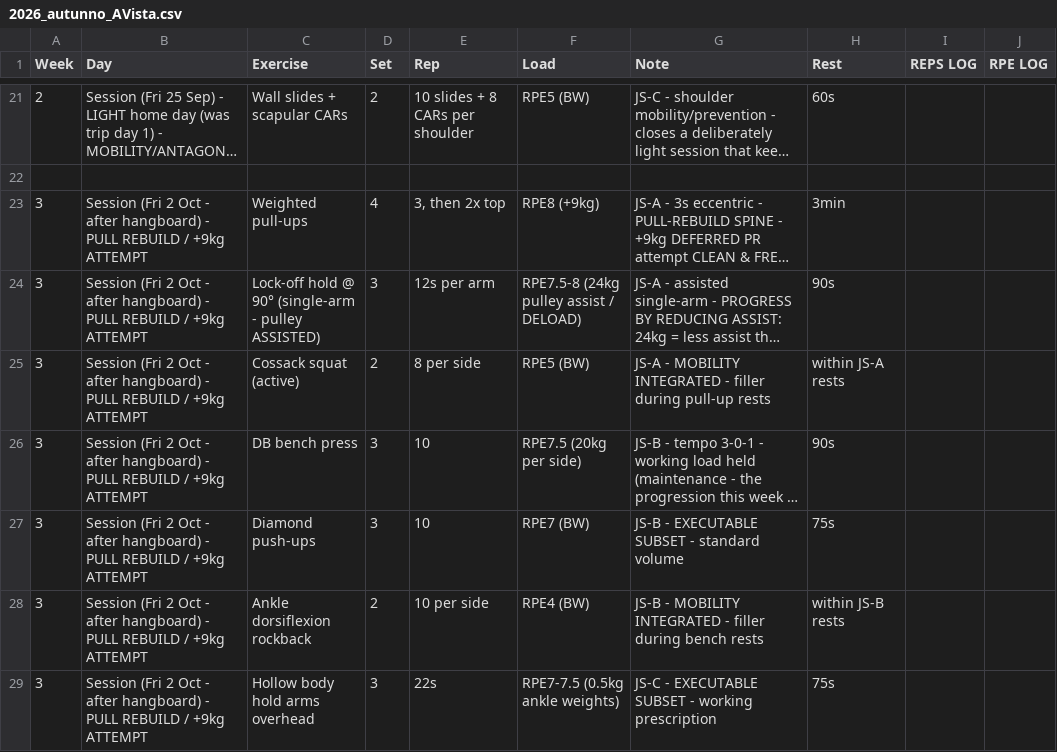
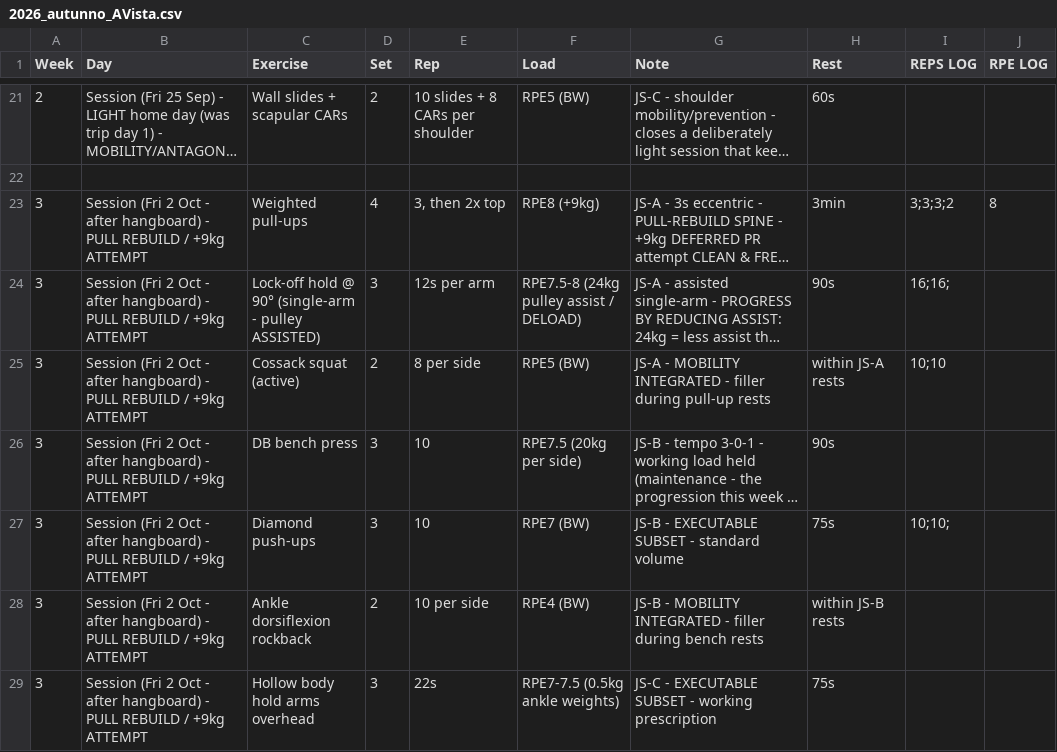
Before and after one commit to billyLumberjack/climbing_training, a CSV file: physical/current/2026_autunno_AVista.csv, drawn as a sheet; only a part is shown, gaps mark what is left out; long unchanged cells end in …; the diff names each change by its address in the sheet, - before the commit and + after, or states it on an @@ line.

Commit message:
Sync session logs from Google Sheets
Co-Authored-By: Climbing Training Sync <sync@training.local>

```diff
--- a/physical/current/2026_autunno_AVista.csv
+++ b/physical/current/2026_autunno_AVista.csv
-I23 (REPS LOG): (empty)
+I23 (REPS LOG): 3;3;3;2
-J23 (RPE LOG): (empty)
+J23 (RPE LOG): 8
-I24 (REPS LOG): (empty)
+I24 (REPS LOG): 16;16;
-I25 (REPS LOG): (empty)
+I25 (REPS LOG): 10;10
-I27 (REPS LOG): (empty)
+I27 (REPS LOG): 10;10;
```
